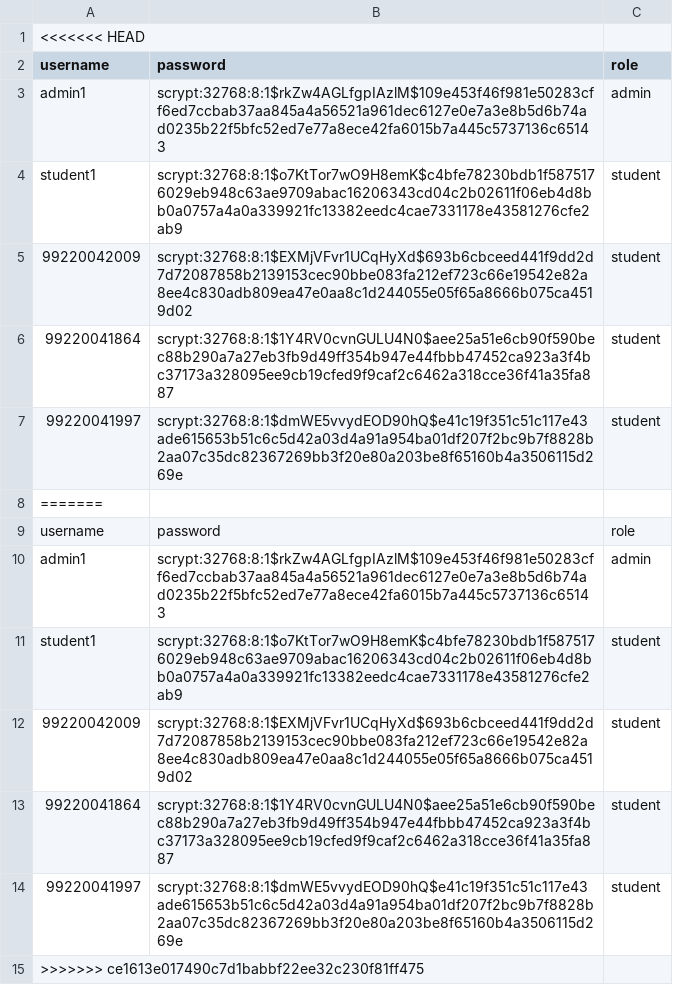
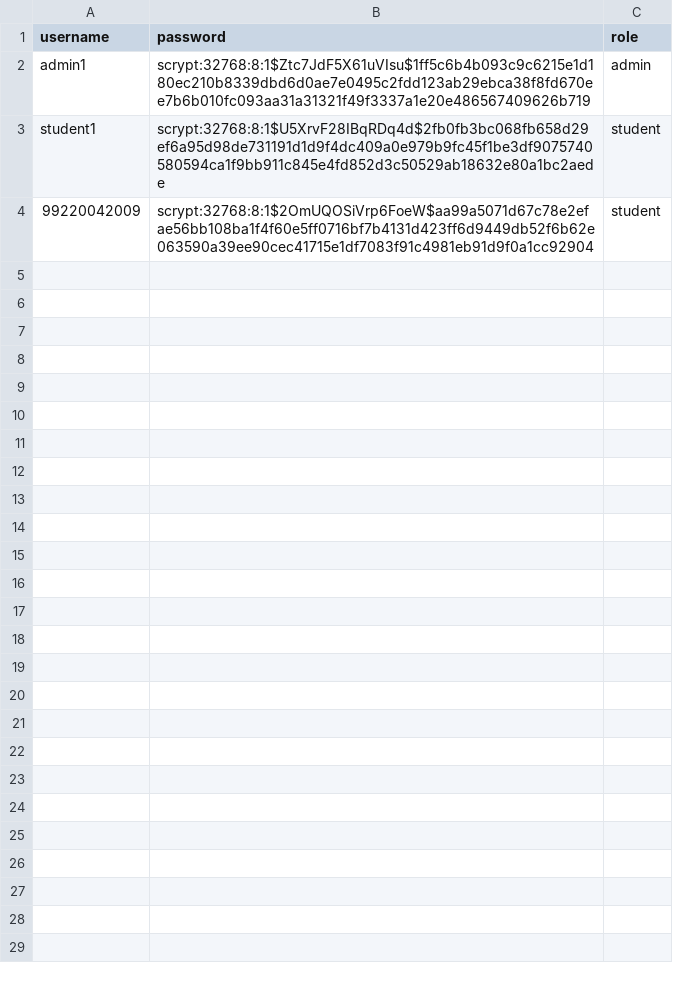
Before and after one commit to vamsiaraveti07/KARE-FAS-Face-Recognition-Attendance-System-, a CSV file: users.csv, drawn as a sheet.

```diff
--- a/users.csv
+++ b/users.csv
@@ -1,15 +1,4 @@
-<<<<<<< HEAD
 username,password,role
-admin1,scrypt:32768:8:1$rkZw4AGLfgpIAzlM$109e453f46f981e50283cff6ed7ccbab37aa845a4a56521a961dec6127e0e7a3e8b5d6b74ad0235b22f5bfc52ed7e77a8ece42fa6015b7a445c5737136c65143,admin
-student1,scrypt:32768:8:1$o7KtTor7wO9H8emK$c4bfe78230bdb1f5875176029eb948c63ae9709abac16206343cd04c2b02611f06eb4d8bb0a0757a4a0a339921fc13382eedc4cae7331178e43581276cfe2ab9,student
-99220042009,scrypt:32768:8:1$EXMjVFvr1UCqHyXd$693b6cbceed441f9dd2d7d72087858b2139153cec90bbe083fa212ef723c66e19542e82a8ee4c830adb809ea47e0aa8c1d244055e05f65a8666b075ca4519d02,student
-99220041864,scrypt:32768:8:1$1Y4RV0cvnGULU4N0$aee25a51e6cb90f590bec88b290a7a27eb3fb9d49ff354b947e44fbbb47452ca923a3f4bc37173a328095ee9cb19cfed9f9caf2c6462a318cce36f41a35fa887,student
-99220041997,scrypt:32768:8:1$dmWE5vvydEOD90hQ$e41c19f351c51c117e43ade615653b51c6c5d42a03d4a91a954ba01df207f2bc9b7f8828b2aa07c35dc82367269bb3f20e80a203be8f65160b4a3506115d269e,student
-=======
-username,password,role
-admin1,scrypt:32768:8:1$rkZw4AGLfgpIAzlM$109e453f46f981e50283cff6ed7ccbab37aa845a4a56521a961dec6127e0e7a3e8b5d6b74ad0235b22f5bfc52ed7e77a8ece42fa6015b7a445c5737136c65143,admin
-student1,scrypt:32768:8:1$o7KtTor7wO9H8emK$c4bfe78230bdb1f5875176029eb948c63ae9709abac16206343cd04c2b02611f06eb4d8bb0a0757a4a0a339921fc13382eedc4cae7331178e43581276cfe2ab9,student
-99220042009,scrypt:32768:8:1$EXMjVFvr1UCqHyXd$693b6cbceed441f9dd2d7d72087858b2139153cec90bbe083fa212ef723c66e19542e82a8ee4c830adb809ea47e0aa8c1d244055e05f65a8666b075ca4519d02,student
-99220041864,scrypt:32768:8:1$1Y4RV0cvnGULU4N0$aee25a51e6cb90f590bec88b290a7a27eb3fb9d49ff354b947e44fbbb47452ca923a3f4bc37173a328095ee9cb19cfed9f9caf2c6462a318cce36f41a35fa887,student
-99220041997,scrypt:32768:8:1$dmWE5vvydEOD90hQ$e41c19f351c51c117e43ade615653b51c6c5d42a03d4a91a954ba01df207f2bc9b7f8828b2aa07c35dc82367269bb3f20e80a203be8f65160b4a3506115d269e,student
->>>>>>> ce1613e017490c7d1babbf22ee32c230f81ff475
+admin1,scrypt:32768:8:1$Ztc7JdF5X61uVIsu$1ff5c6b4b093c9c6215e1d180ec210b8339dbd6d0ae7e0495c2fdd123ab29ebca38f8fd670ee7b6b010fc093aa31a31321f49f3337a1e20e486567409626b719,admin
+student1,scrypt:32768:8:1$U5XrvF28IBqRDq4d$2fb0fb3bc068fb658d29ef6a95d98de731191d1d9f4dc409a0e979b9fc45f1be3df9075740580594ca1f9bb911c845e4fd852d3c50529ab18632e80a1bc2aede,student
+99220042009,scrypt:32768:8:1$2OmUQOSiVrp6FoeW$aa99a5071d67c78e2efae56bb108ba1f4f60e5ff0716bf7b4131d423ff6d9449db52f6b62e063590a39ee90cec41715e1df7083f91c4981eb91d9f0a1cc92904,student
```
Also changed, not shown: 35 other files.
